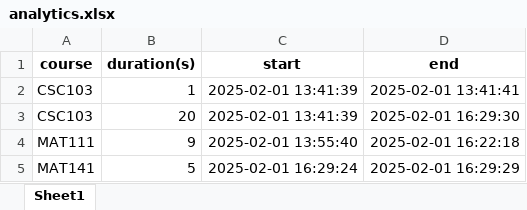
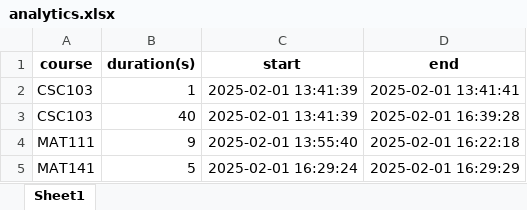
Before and after one commit to ProsperCoded/smartstudy, an Excel workbook: store/analytics.xlsx, sheet Sheet1, drawn as a sheet; values as stored, in another font and other column widths than the file's, no borders; the diff names each change by its address in the sheet, - before the commit and + after, or states it on an @@ line.

Commit message:
Implement reload functionality for UI refresh across multiple pages; enhance data handling in MainPage, Analysis, and Timetable

```diff
--- a/store/analytics.xlsx (sheet Sheet1)
+++ b/store/analytics.xlsx (sheet Sheet1)
-B3 (duration(s)): 20
+B3 (duration(s)): 40
-D3 (end): 2025-02-01 16:29:30
+D3 (end): 2025-02-01 16:39:28
```
Also changed, not shown: 5 other files.
